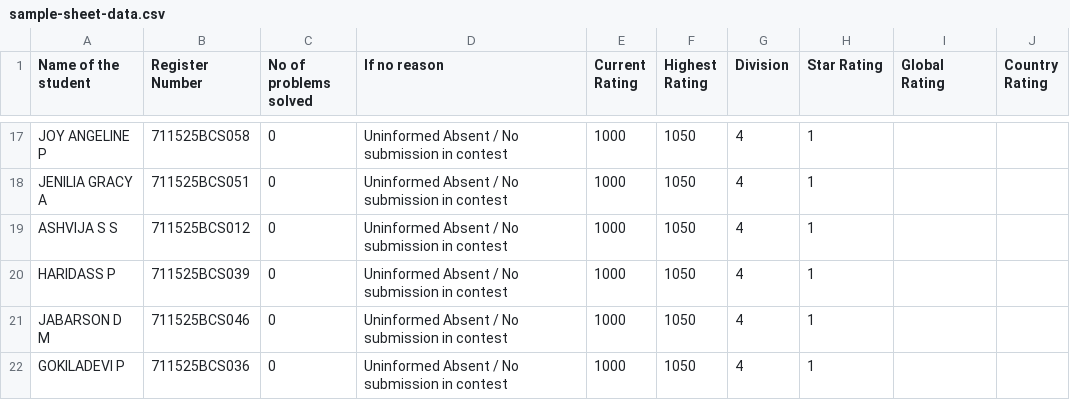
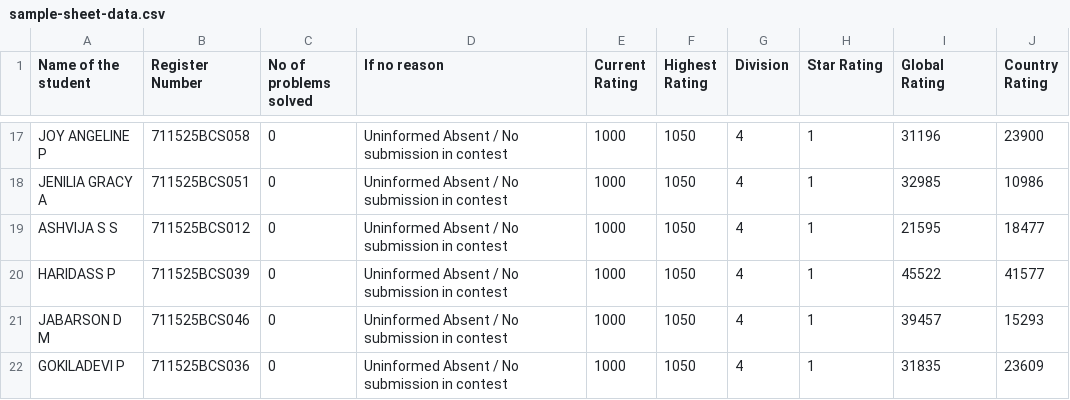
Before and after one commit to kit25csebbharathkumarak/contest, a CSV file: sample-sheet-data.csv, drawn as a sheet; only a part is shown, gaps mark what is left out; the diff covers the shown part only.

```diff
--- a/sample-sheet-data.csv
+++ b/sample-sheet-data.csv
@@ -17,6 +17,6 @@ Name of the student,Register Number,No of problems solved,If no reason,Current R
-"JOY ANGELINE P","711525BCS058",0,"Uninformed Absent / No submission in contest",1000,1050,4,1,,
-"JENILIA GRACY A","711525BCS051",0,"Uninformed Absent / No submission in contest",1000,1050,4,1,,
-"ASHVIJA S S","711525BCS012",0,"Uninformed Absent / No submission in contest",1000,1050,4,1,,
-"HARIDASS P","711525BCS039",0,"Uninformed Absent / No submission in contest",1000,1050,4,1,,
-"JABARSON D M","711525BCS046",0,"Uninformed Absent / No submission in contest",1000,1050,4,1,,
-"GOKILADEVI P","711525BCS036",0,"Uninformed Absent / No submission in contest",1000,1050,4,1,,
+"JOY ANGELINE P","711525BCS058",0,"Uninformed Absent / No submission in contest",1000,1050,4,1,31196,23900
+"JENILIA GRACY A","711525BCS051",0,"Uninformed Absent / No submission in contest",1000,1050,4,1,32985,10986
+"ASHVIJA S S","711525BCS012",0,"Uninformed Absent / No submission in contest",1000,1050,4,1,21595,18477
+"HARIDASS P","711525BCS039",0,"Uninformed Absent / No submission in contest",1000,1050,4,1,45522,41577
+"JABARSON D M","711525BCS046",0,"Uninformed Absent / No submission in contest",1000,1050,4,1,39457,15293
+"GOKILADEVI P","711525BCS036",0,"Uninformed Absent / No submission in contest",1000,1050,4,1,31835,23609
```
Also changed, not shown: 3 added rows, 3 removed rows and 26 edited cells elsewhere in this file, 2 other files.
